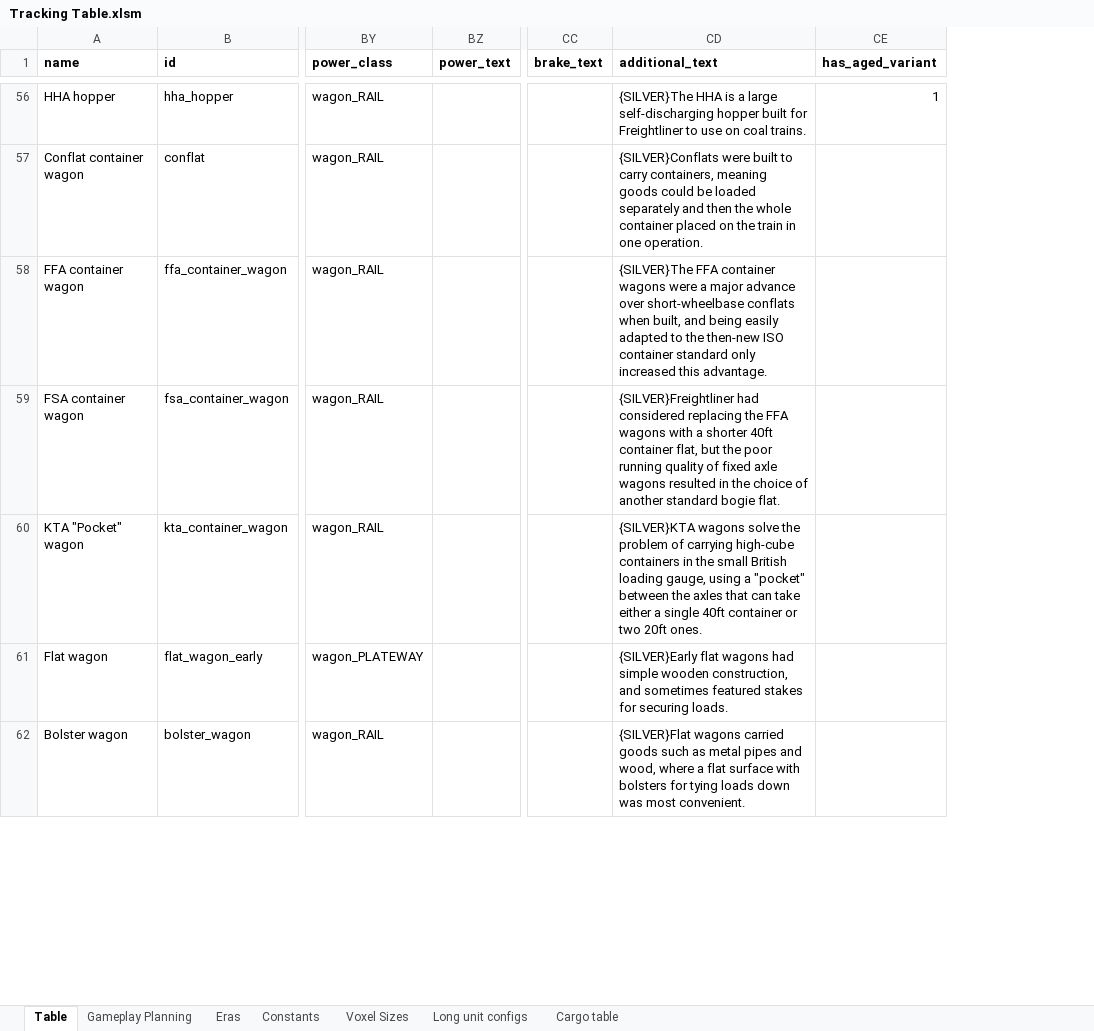
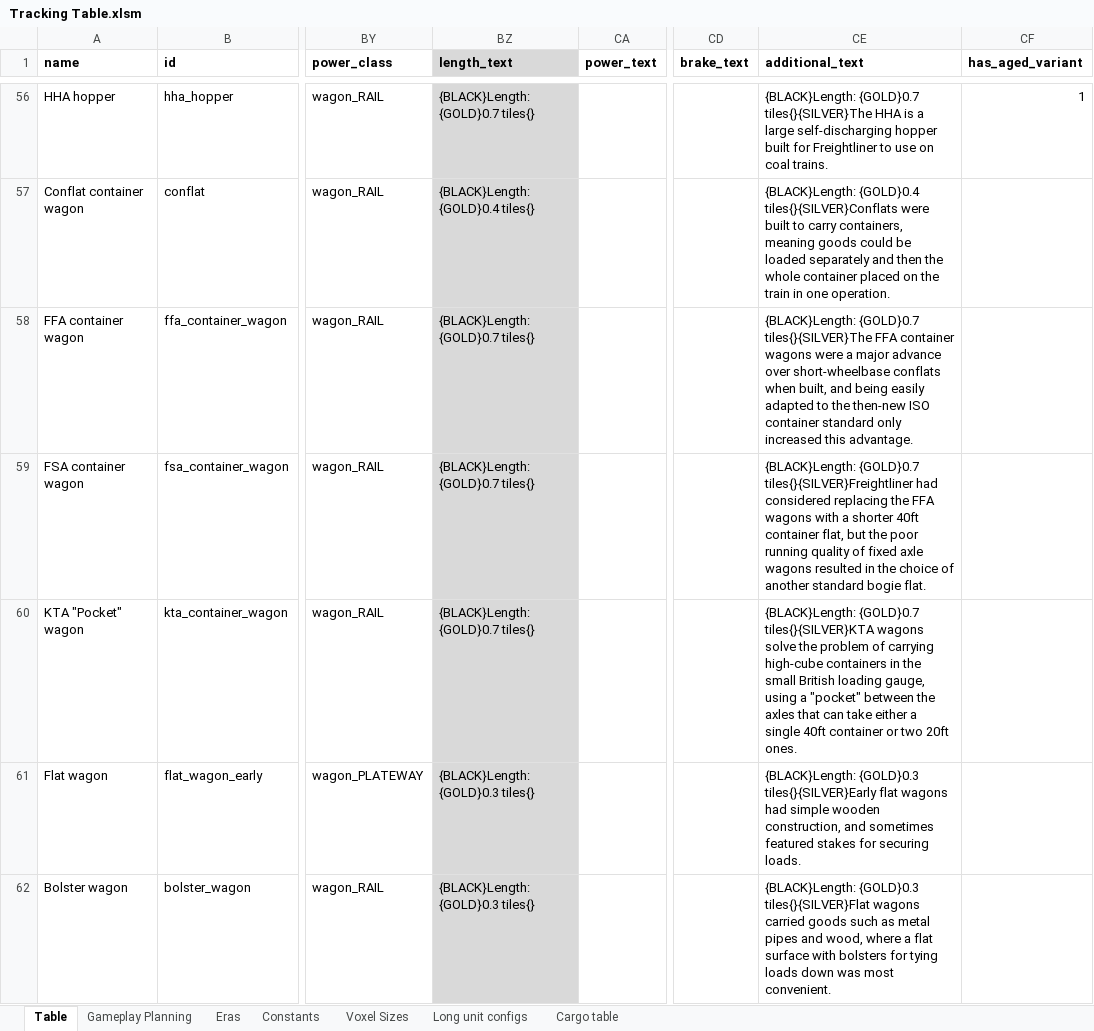
Before and after one commit to mattkimber/timberwolfs_trains, an Excel workbook: Tracking Table.xlsm, sheet Table, drawn as a sheet; only a part is shown, gaps mark what is left out; values as stored, in another font and other column widths than the file's, no borders; addresses are those after the commit; the diff covers the shown part only; the diff names each change by its address in the sheet, - before the commit and + after, or states it on an @@ line.

```diff
--- a/Tracking Table.xlsm (sheet Table)
+++ b/Tracking Table.xlsm (sheet Table)
+column BZ (length_text), rows 56-62: {BLACK}Length: {GOLD}0.7 tiles{} | {BLACK}Length: {GOLD}0.4 tiles{} | {BLACK}Length: {GOLD}0.7 tiles{} | {BLACK}Length: {GOLD}0.7 tiles{} | {BLACK}Length: {GOLD}0.7 tiles{} | {BLACK}Length: {GOLD}0.3 tiles{} | {BLACK}Length: {GOLD}0.3 tiles{}
-CE56 (additional_text): {SILVER}The HHA is…
+CE56 (additional_text): {BLACK}Length: {GOLD}0.7 tiles{}{SILVER}The HHA is…
-CE57 (additional_text): {SILVER}Conflats were built…
+CE57 (additional_text): {BLACK}Length: {GOLD}0.4 tiles{}{SILVER}Conflats were built…
-CE58 (additional_text): {SILVER}The FFA container…
+CE58 (additional_text): {BLACK}Length: {GOLD}0.7 tiles{}{SILVER}The FFA container…
-CE59 (additional_text): {SILVER}Freightliner had considered…
+CE59 (additional_text): {BLACK}Length: {GOLD}0.7 tiles{}{SILVER}Freightliner had considered…
-CE60 (additional_text): {SILVER}KTA wagons solve…
+CE60 (additional_text): {BLACK}Length: {GOLD}0.7 tiles{}{SILVER}KTA wagons solve…
-CE61 (additional_text): {SILVER}Early flat wagons…
+CE61 (additional_text): {BLACK}Length: {GOLD}0.3 tiles{}{SILVER}Early flat wagons…
-CE62 (additional_text): {SILVER}Flat wagons carried…
+CE62 (additional_text): {BLACK}Length: {GOLD}0.3 tiles{}{SILVER}Flat wagons carried…
```
Also changed, not shown: 296 edited cells elsewhere in this sheet, Community Tracking Table.xlsm, 10 other files.
